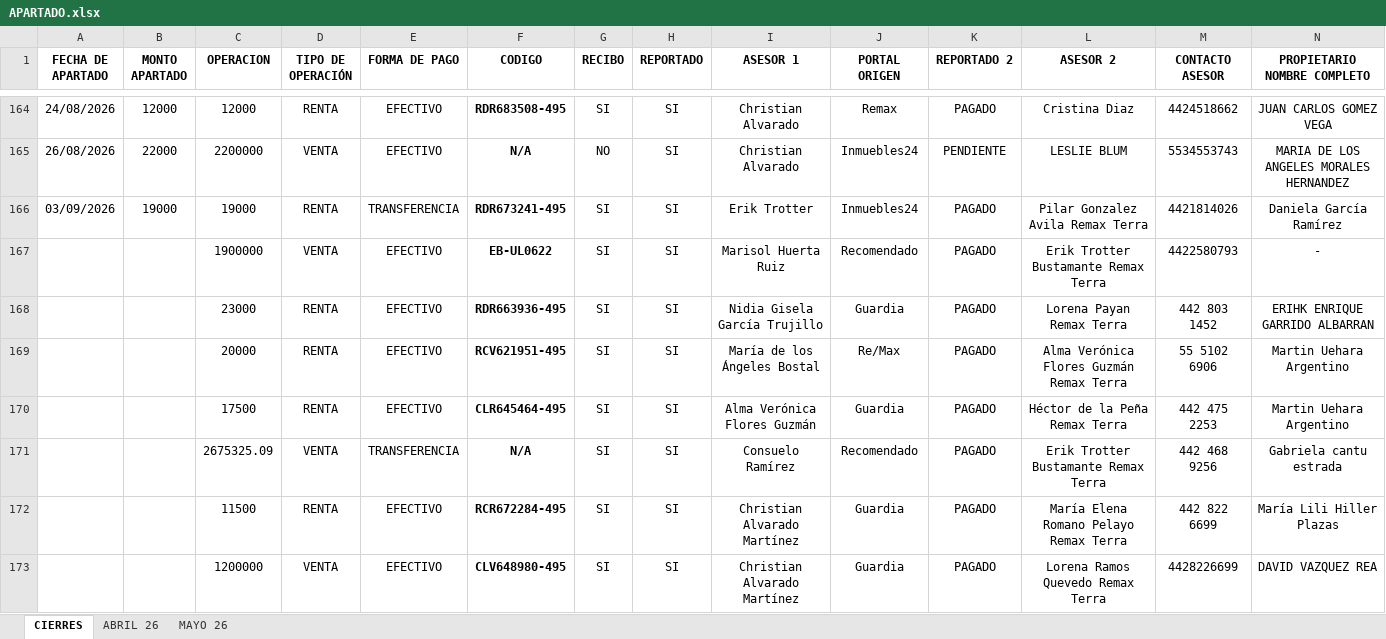
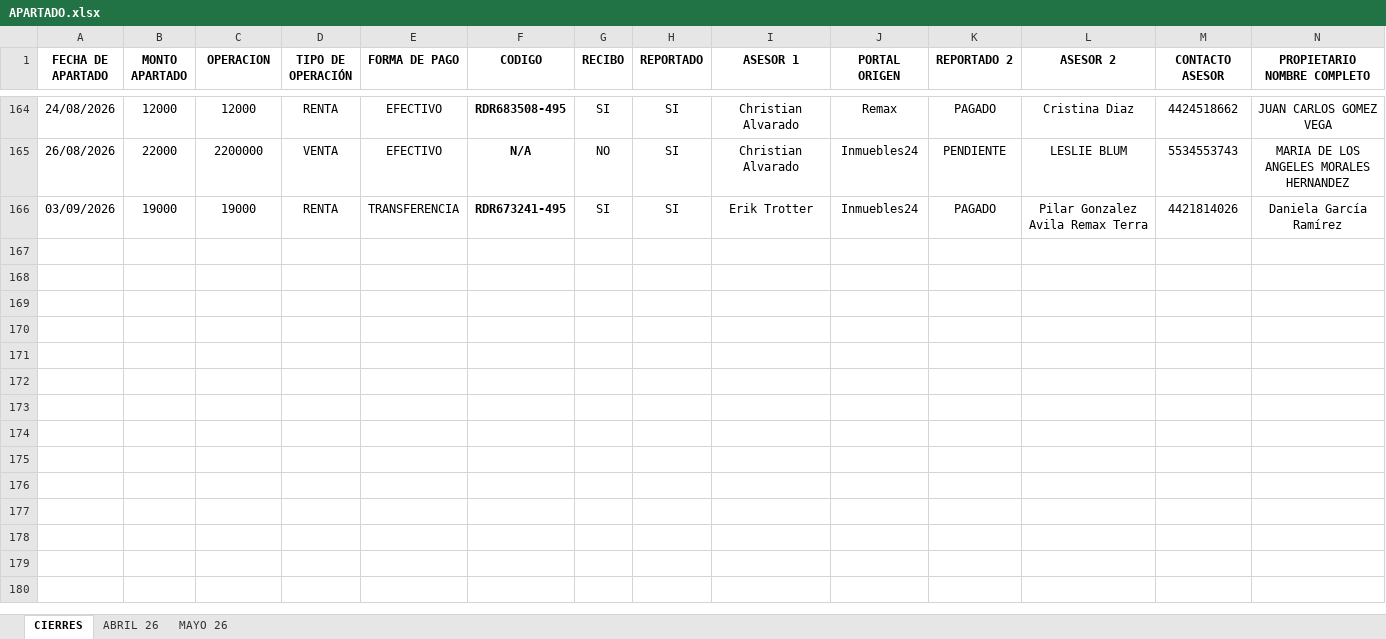
Before and after one commit to Oswald05MKIV/Dashboard, an Excel workbook: data/APARTADO.xlsx, sheet CIERRES, drawn as a sheet; only a part is shown, gaps mark what is left out; values as stored, in another font and other column widths than the file's, no borders; conditional formats and table styles not drawn; rows hold the shown columns only; the diff covers the shown part only; the diff names each change by its address in the sheet, - before the commit and + after, or states it on an @@ line.

Commit message:
Baja de 10 asesores, crédito a asesor 2 interno, acumulado cuatrimestral de leads

```diff
--- a/data/APARTADO.xlsx (sheet CIERRES)
+++ b/data/APARTADO.xlsx (sheet CIERRES)
-row 167:  |  | 1900000 | VENTA | EFECTIVO | EB-UL0622 | SI | SI | Marisol Huerta Ruiz | Recomendado | PAGADO | Erik Trotter Bustamante Remax Terra | 4422580793 | -
-row 168:  |  | 23000 | RENTA | EFECTIVO | RDR663936-495 | SI | SI | Nidia Gisela García Trujillo | Guardia | PAGADO | Lorena Payan Remax Terra | 442 803 1452 | ERIHK ENRIQUE GARRIDO ALBARRAN
-row 169:  |  | 20000 | RENTA | EFECTIVO | RCV621951-495 | SI | SI | María de los Ángeles Bostal | Re/Max | PAGADO | Alma Verónica Flores Guzmán Remax Terra | 55 5102 6906 | Martin Uehara Argentino
-row 170:  |  | 17500 | RENTA | EFECTIVO | CLR645464-495 | SI | SI | Alma Verónica Flores Guzmán | Guardia | PAGADO | Héctor de la Peña Remax Terra | 442 475 2253 | Martin Uehara Argentino
-row 171:  |  | 2675325.09 | VENTA | TRANSFERENCIA | N/A | SI | SI | Consuelo Ramírez | Recomendado | PAGADO | Erik Trotter Bustamante Remax Terra | 442 468 9256 | Gabriela cantu estrada
-row 172:  |  | 11500 | RENTA | EFECTIVO | RCR672284-495 | SI | SI | Christian Alvarado Martínez | Guardia | PAGADO | María Elena Romano Pelayo Remax Terra | 442 822 6699 | María Lili Hiller Plazas
-row 173:  |  | 1200000 | VENTA | EFECTIVO | CLV648980-495 | SI | SI | Christian Alvarado Martínez | Guardia | PAGADO | Lorena Ramos Quevedo Remax Terra | 4428226699 | DAVID VAZQUEZ REA
```
Also changed, not shown: 6 removed rows elsewhere in this sheet, 2 other files.
